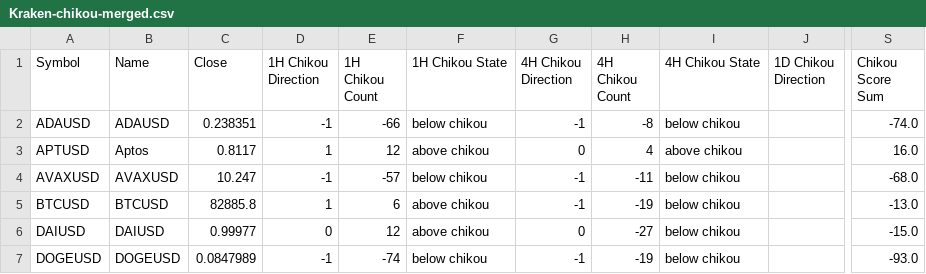
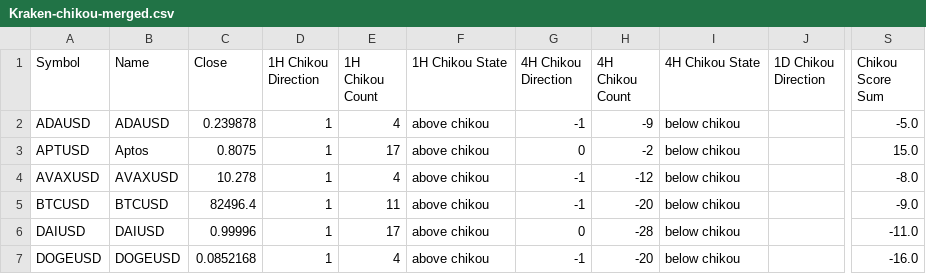
Before and after one commit to harryguiacorn/Ichimoku-Cloud-Signal-Python, a CSV file: output/chikou/Kraken-chikou-merged.csv, drawn as a sheet; only a part is shown, gaps mark what is left out; the diff covers the shown part only; the diff names each change by its address in the sheet, - before the commit and + after, or states it on an @@ line.

```diff
--- a/output/chikou/Kraken-chikou-merged.csv
+++ b/output/chikou/Kraken-chikou-merged.csv
-C2 (Close): 0.238351
+C2 (Close): 0.239878
-D2 (1H Chikou Direction): -1
+D2 (1H Chikou Direction): 1
-E2 (1H Chikou Count): -66
+E2 (1H Chikou Count): 4
-F2 (1H Chikou State): below chikou
+F2 (1H Chikou State): above chikou
-H2 (4H Chikou Count): -8
+H2 (4H Chikou Count): -9
-S2 (Chikou Score Sum): -74.0
+S2 (Chikou Score Sum): -5.0
-C3 (Close): 0.8117
+C3 (Close): 0.8075
-E3 (1H Chikou Count): 12
+E3 (1H Chikou Count): 17
-H3 (4H Chikou Count): 4
+H3 (4H Chikou Count): -2
-I3 (4H Chikou State): above chikou
+I3 (4H Chikou State): below chikou
-S3 (Chikou Score Sum): 16.0
+S3 (Chikou Score Sum): 15.0
-C4 (Close): 10.247
+C4 (Close): 10.278
-D4 (1H Chikou Direction): -1
+D4 (1H Chikou Direction): 1
-E4 (1H Chikou Count): -57
+E4 (1H Chikou Count): 4
-F4 (1H Chikou State): below chikou
+F4 (1H Chikou State): above chikou
-H4 (4H Chikou Count): -11
+H4 (4H Chikou Count): -12
-S4 (Chikou Score Sum): -68.0
+S4 (Chikou Score Sum): -8.0
-C5 (Close): 82885.8
+C5 (Close): 82496.4
-E5 (1H Chikou Count): 6
+E5 (1H Chikou Count): 11
-H5 (4H Chikou Count): -19
+H5 (4H Chikou Count): -20
-S5 (Chikou Score Sum): -13.0
+S5 (Chikou Score Sum): -9.0
-C6 (Close): 0.99977
+C6 (Close): 0.99996
-D6 (1H Chikou Direction): 0
+D6 (1H Chikou Direction): 1
-E6 (1H Chikou Count): 12
+E6 (1H Chikou Count): 17
-H6 (4H Chikou Count): -27
+H6 (4H Chikou Count): -28
-S6 (Chikou Score Sum): -15.0
+S6 (Chikou Score Sum): -11.0
-C7 (Close): 0.0847989
+C7 (Close): 0.0852168
-D7 (1H Chikou Direction): -1
+D7 (1H Chikou Direction): 1
-E7 (1H Chikou Count): -74
+E7 (1H Chikou Count): 4
-F7 (1H Chikou State): below chikou
+F7 (1H Chikou State): above chikou
-H7 (4H Chikou Count): -19
+H7 (4H Chikou Count): -20
-S7 (Chikou Score Sum): -93.0
+S7 (Chikou Score Sum): -16.0
```
Also changed, not shown: 126 edited cells elsewhere in this file, output/chikou/Kraken-chikou-1H.csv, output/chikou/Kraken-chikou-4H.csv, 16 other files.
